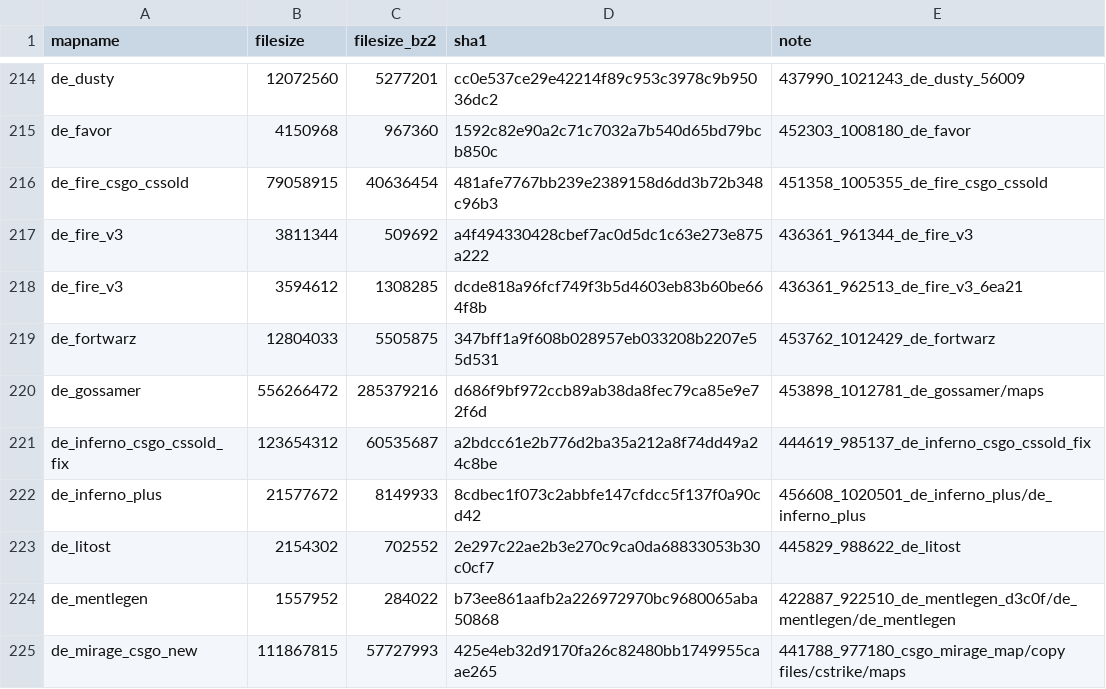
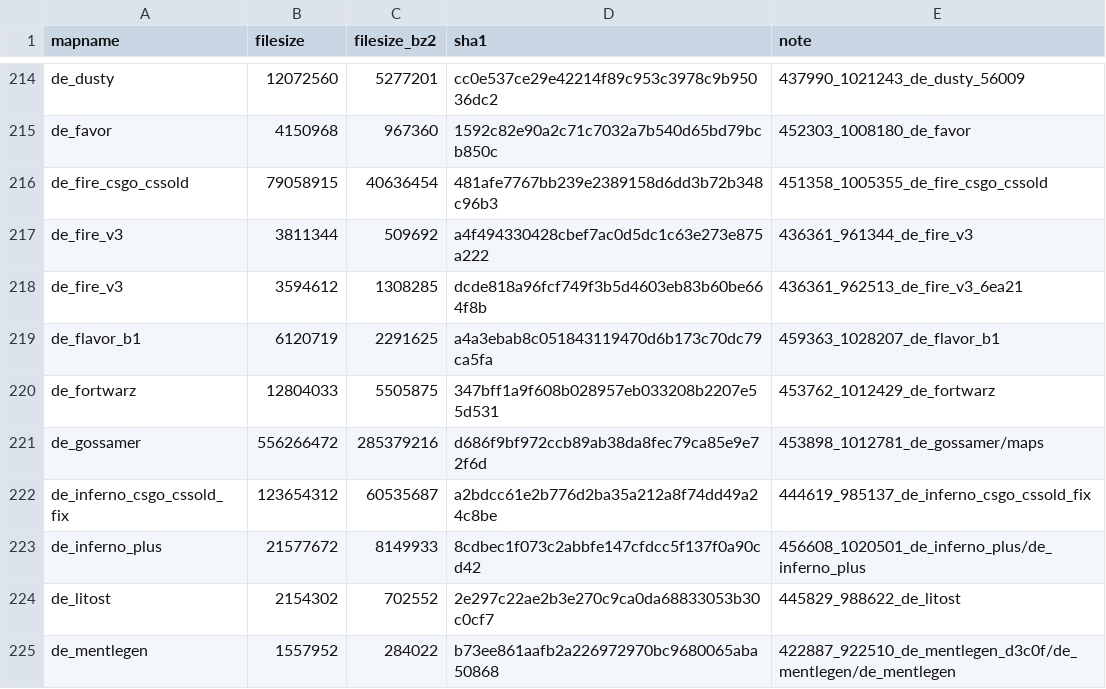
Before and after one commit to srcwr/maps-cstrike, a CSV file: unprocessed/gamebanana-more.csv, drawn as a sheet; only a part is shown, gaps mark what is left out; the shorter side is filled out with more unchanged rows.

```diff
--- a/unprocessed/gamebanana-more.csv
+++ b/unprocessed/gamebanana-more.csv
@@ -218,2 +218,3 @@ de_fire_v3,3811344,509692,a4f494330428cbef7ac0d5dc1c63e273e875a222,436361_961344
 de_fire_v3,3594612,1308285,dcde818a96fcf749f3b5d4603eb83b60be664f8b,436361_962513_de_fire_v3_6ea21
+de_flavor_b1,6120719,2291625,a4a3ebab8c051843119470d6b173c70dc79ca5fa,459363_1028207_de_flavor_b1
 de_fortwarz,12804033,5505875,347bff1a9f608b028957eb033208b2207e55d531,453762_1012429_de_fortwarz
```
Also changed, not shown: recently_added.csv.
